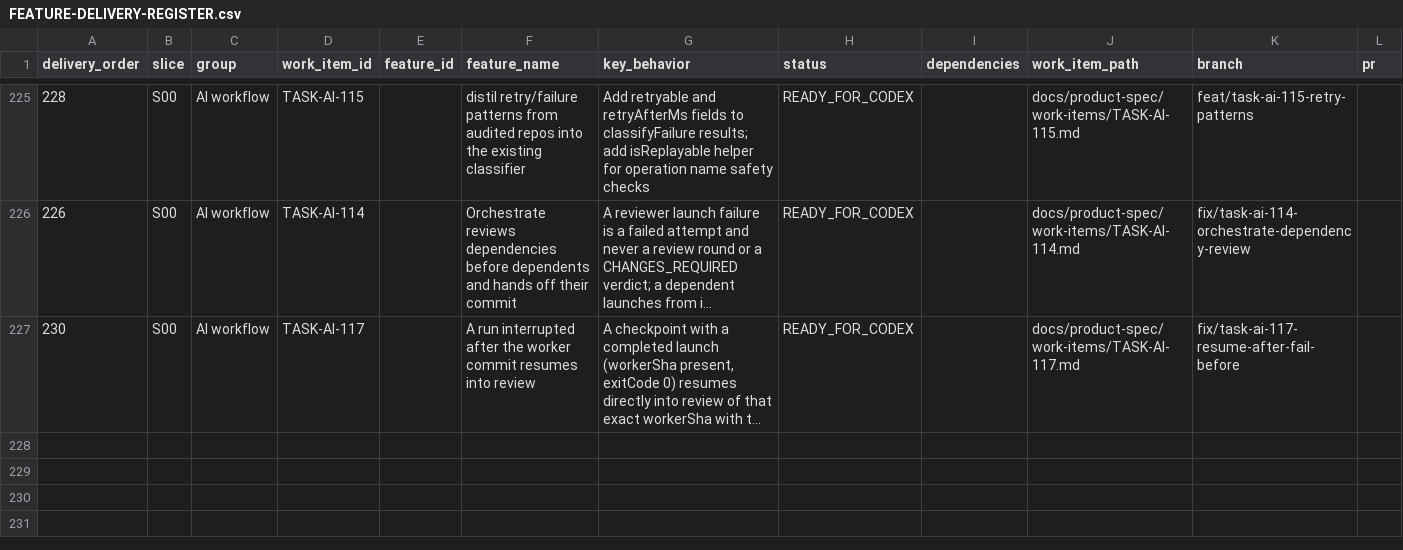
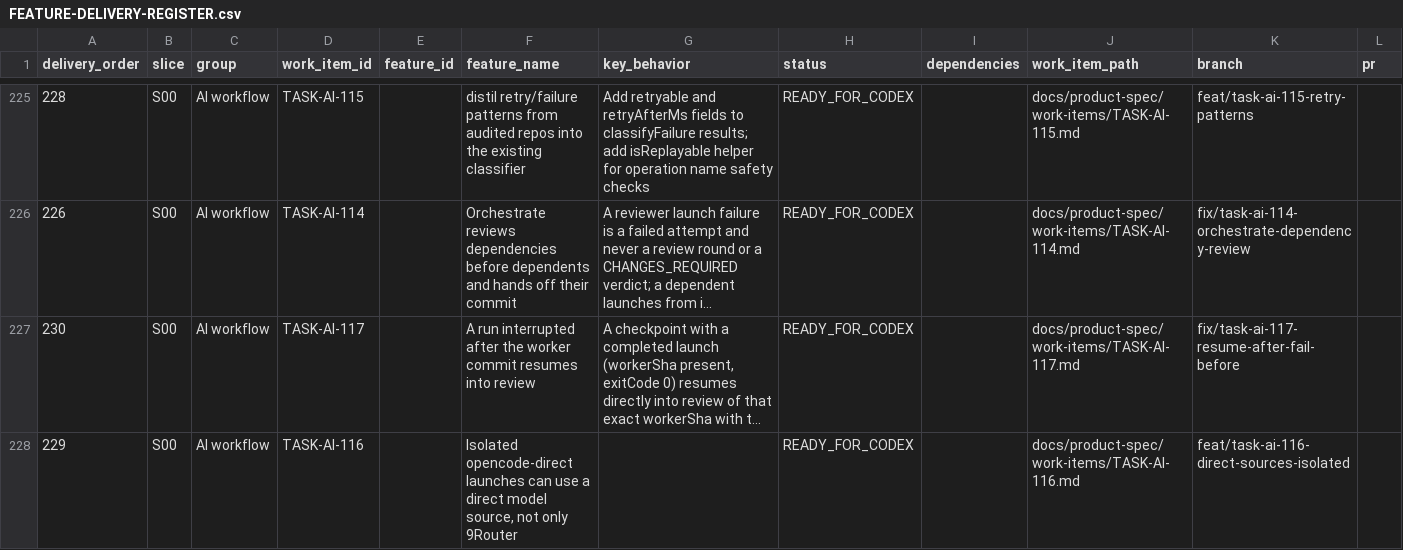
Before and after one commit to vinh05092001/shipde-platform, a CSV file: docs/product-spec/docs/10-ai-collaboration/FEATURE-DELIVERY-REGISTER.csv, drawn as a sheet; only a part is shown, gaps mark what is left out; long unchanged cells end in …; rows hold the shown columns only; the diff names each change by its address in the sheet, - before the commit and + after, or states it on an @@ line.

Commit message:
[TASK-AI-116] Isolated launches can use a direct model source (#229)
* [TASK-AI-116] Isolated launches can use a direct model source

* [TASK-AI-116] Select the isolated source from the pinned candidate gateway

* [TASK-AI-116] Keep the 9Router models map identical to main

* [TASK-AI-116] Direct sources keep the source id as provider

* [TASK-AI-116] Resolve the source from the pinned candidate key

* [TASK-AI-116] Register row uses the register format

* [TASK-AI-116] 9Router launches keep main behaviour without a host key check

---------

Co-authored-by: Test <test@test.com>

```diff
--- a/docs/product-spec/docs/10-ai-collaboration/FEATURE-DELIVERY-REGISTER.csv
+++ b/docs/product-spec/docs/10-ai-collaboration/FEATURE-DELIVERY-REGISTER.csv
+row 228: 229 | S00 | AI workflow | TASK-AI-116 |  | Isolated opencode-direct launches can use a direct model source, not only 9Router |  | READY_FOR_CODEX |  | docs/product-spec/work-items/TASK-AI-116.md | feat/task-ai-116-direct-sources-isolated
```
Also changed, not shown: 4 other files.
